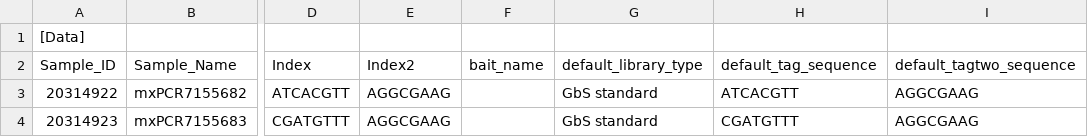
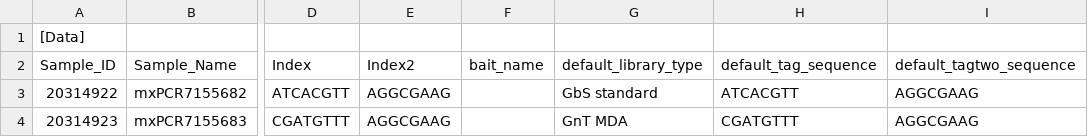
Before and after one commit to wtsi-npg/npg_seq_pipeline, a CSV file: t/data/miseq/samplesheet_24135.csv, drawn as a sheet; only a part is shown, gaps mark what is left out; the diff names each change by its address in the sheet, - before the commit and + after, or states it on an @@ line.

Commit message:
additional library type added to allowed types for gbs analysis

```diff
--- a/t/data/miseq/samplesheet_24135.csv
+++ b/t/data/miseq/samplesheet_24135.csv
-G4 (default_library_type): GbS standard
+G4 (default_library_type): GnT MDA
```
Also changed, not shown: 2 other files.
